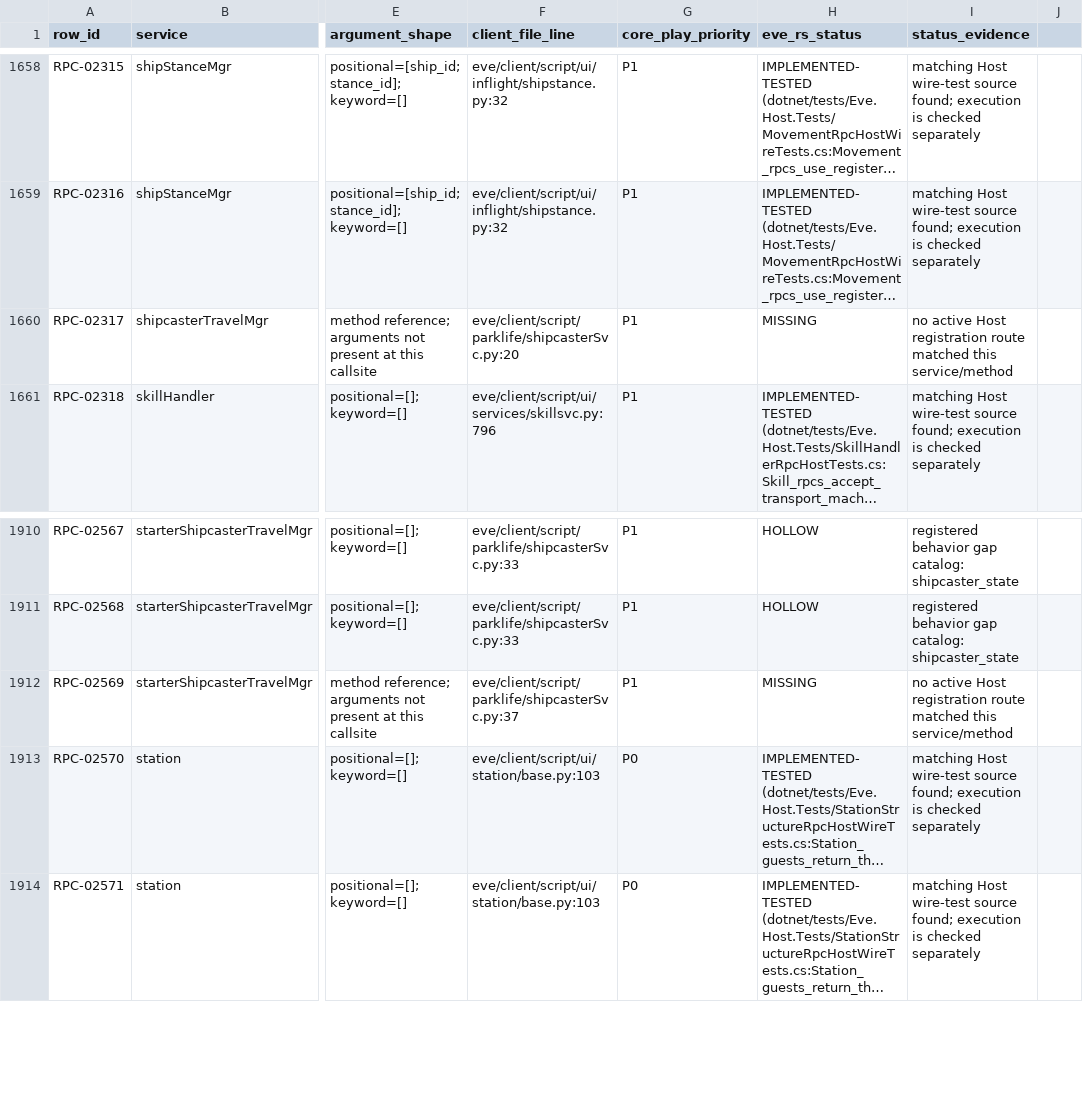
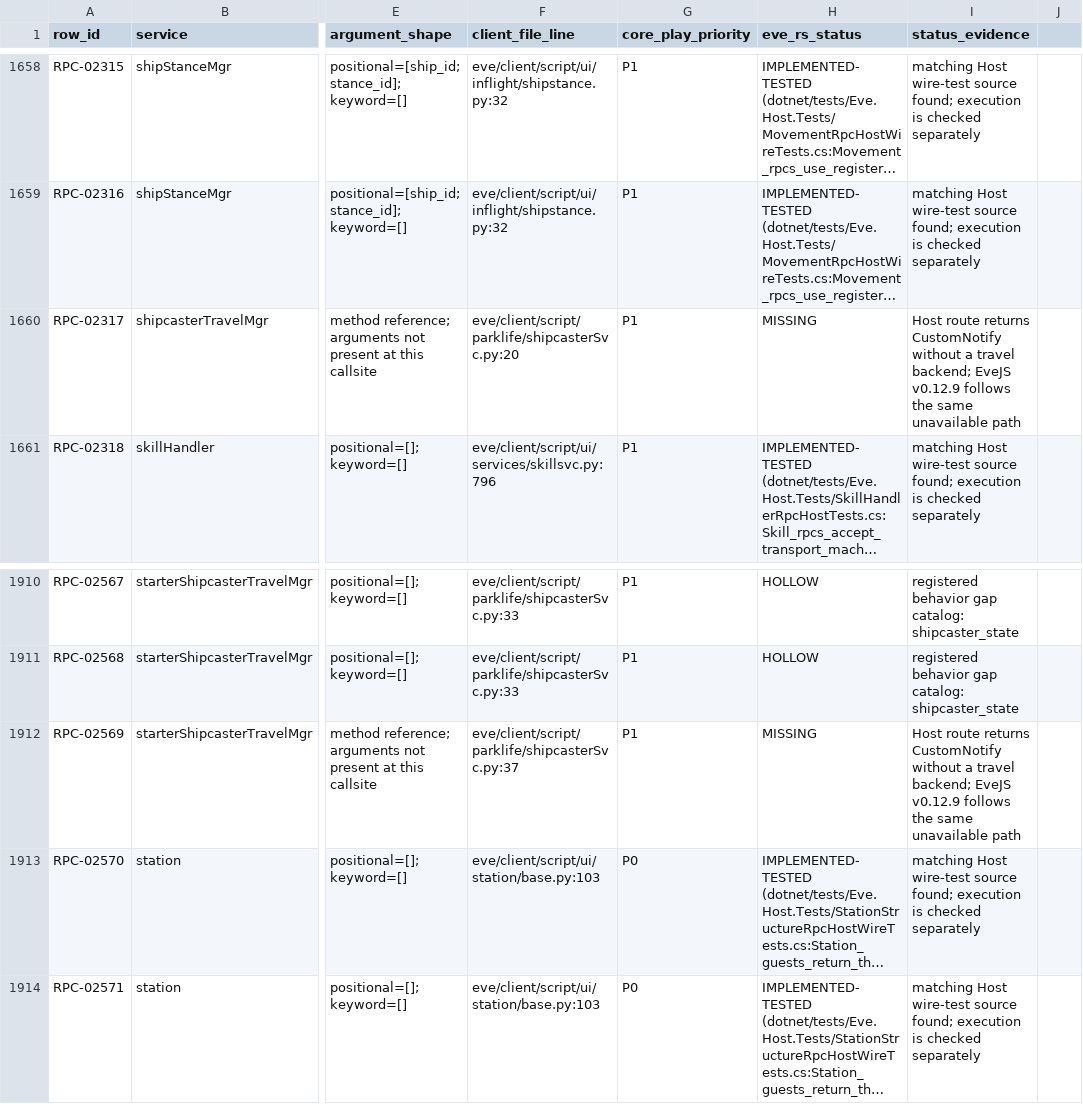
Before and after one commit to Fokiiiiiii/eve.rs, a CSV file: docs/project/service-audit/EVE_RS_COVERAGE.csv, drawn as a sheet; only a part is shown, gaps mark what is left out; long unchanged cells end in …; the diff names each change by its address in the sheet, - before the commit and + after, or states it on an @@ line.

Commit message:
Document shipcaster travel coverage gaps

```diff
--- a/docs/project/service-audit/EVE_RS_COVERAGE.csv
+++ b/docs/project/service-audit/EVE_RS_COVERAGE.csv
-I1660 (status_evidence): no active Host registration route matched this service/method
+I1660 (status_evidence): Host route returns CustomNotify without a travel backend; EveJS v0.12.9 follows the same unavailable path
-I1912 (status_evidence): no active Host registration route matched this service/method
+I1912 (status_evidence): Host route returns CustomNotify without a travel backend; EveJS v0.12.9 follows the same unavailable path
```
Also changed, not shown: 2 other files.
